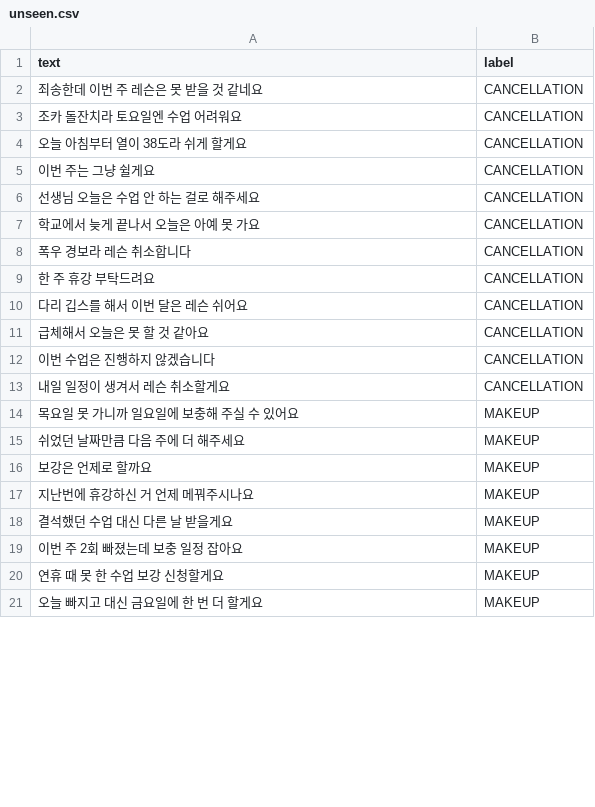
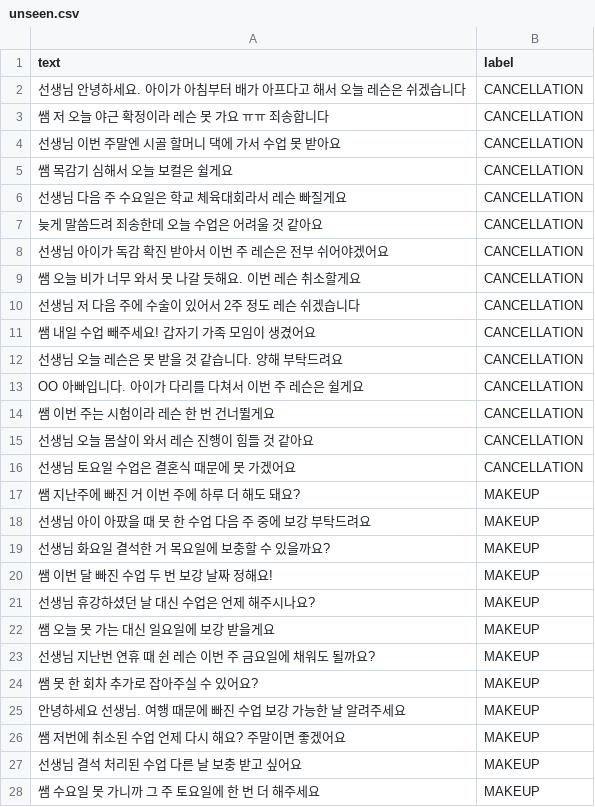
Before and after one commit to yeeun5364/lemit, a CSV file: ml/data/unseen.csv, drawn as a sheet; only a part is shown; the diff covers the shown part only.

```diff
--- a/ml/data/unseen.csv
+++ b/ml/data/unseen.csv
@@ -1,21 +1,28 @@
 text,label
-죄송한데 이번 주 레슨은 못 받을 것 같네요,CANCELLATION
-조카 돌잔치라 토요일엔 수업 어려워요,CANCELLATION
-오늘 아침부터 열이 38도라 쉬게 할게요,CANCELLATION
-이번 주는 그냥 쉴게요,CANCELLATION
-선생님 오늘은 수업 안 하는 걸로 해주세요,CANCELLATION
-학교에서 늦게 끝나서 오늘은 아예 못 가요,CANCELLATION
-폭우 경보라 레슨 취소합니다,CANCELLATION
-한 주 휴강 부탁드려요,CANCELLATION
-다리 깁스를 해서 이번 달은 레슨 쉬어요,CANCELLATION
-급체해서 오늘은 못 할 것 같아요,CANCELLATION
-이번 수업은 진행하지 않겠습니다,CANCELLATION
-내일 일정이 생겨서 레슨 취소할게요,CANCELLATION
-목요일 못 가니까 일요일에 보충해 주실 수 있어요,MAKEUP
-쉬었던 날짜만큼 다음 주에 더 해주세요,MAKEUP
-보강은 언제로 할까요,MAKEUP
-지난번에 휴강하신 거 언제 메꿔주시나요,MAKEUP
-결석했던 수업 대신 다른 날 받을게요,MAKEUP
-이번 주 2회 빠졌는데 보충 일정 잡아요,MAKEUP
-연휴 때 못 한 수업 보강 신청할게요,MAKEUP
-오늘 빠지고 대신 금요일에 한 번 더 할게요,MAKEUP
+선생님 안녕하세요. 아이가 아침부터 배가 아프다고 해서 오늘 레슨은 쉬겠습니다,CANCELLATION
+쌤 저 오늘 야근 확정이라 레슨 못 가요 ㅠㅠ 죄송합니다,CANCELLATION
+선생님 이번 주말엔 시골 할머니 댁에 가서 수업 못 받아요,CANCELLATION
+쌤 목감기 심해서 오늘 보컬은 쉴게요,CANCELLATION
+선생님 다음 주 수요일은 학교 체육대회라서 레슨 빠질게요,CANCELLATION
+늦게 말씀드려 죄송한데 오늘 수업은 어려울 것 같아요,CANCELLATION
+선생님 아이가 독감 확진 받아서 이번 주 레슨은 전부 쉬어야겠어요,CANCELLATION
+쌤 오늘 비가 너무 와서 못 나갈 듯해요. 이번 레슨 취소할게요,CANCELLATION
+선생님 저 다음 주에 수술이 있어서 2주 정도 레슨 쉬겠습니다,CANCELLATION
+쌤 내일 수업 빼주세요! 갑자기 가족 모임이 생겼어요,CANCELLATION
+선생님 오늘 레슨은 못 받을 것 같습니다. 양해 부탁드려요,CANCELLATION
+OO 아빠입니다. 아이가 다리를 다쳐서 이번 주 레슨은 쉴게요,CANCELLATION
+쌤 이번 주는 시험이라 레슨 한 번 건너뛸게요,CANCELLATION
+선생님 오늘 몸살이 와서 레슨 진행이 힘들 것 같아요,CANCELLATION
+선생님 토요일 수업은 결혼식 때문에 못 가겠어요,CANCELLATION
+쌤 지난주에 빠진 거 이번 주에 하루 더 해도 돼요?,MAKEUP
+선생님 아이 아팠을 때 못 한 수업 다음 주 중에 보강 부탁드려요,MAKEUP
+선생님 화요일 결석한 거 목요일에 보충할 수 있을까요?,MAKEUP
+쌤 이번 달 빠진 수업 두 번 보강 날짜 정해요!,MAKEUP
+선생님 휴강하셨던 날 대신 수업은 언제 해주시나요?,MAKEUP
+쌤 오늘 못 가는 대신 일요일에 보강 받을게요,MAKEUP
+선생님 지난번 연휴 때 쉰 레슨 이번 주 금요일에 채워도 될까요?,MAKEUP
+쌤 못 한 회차 추가로 잡아주실 수 있어요?,MAKEUP
+안녕하세요 선생님. 여행 때문에 빠진 수업 보강 가능한 날 알려주세요,MAKEUP
+쌤 저번에 취소된 수업 언제 다시 해요? 주말이면 좋겠어요,MAKEUP
+선생님 결석 처리된 수업 다른 날 보충 받고 싶어요,MAKEUP
+쌤 수요일 못 가니까 그 주 토요일에 한 번 더 해주세요,MAKEUP
```
Also changed, not shown: 9 added rows, 4 removed rows and 24 edited cells elsewhere in this file, ml/data/messages.csv, 18 other files.
